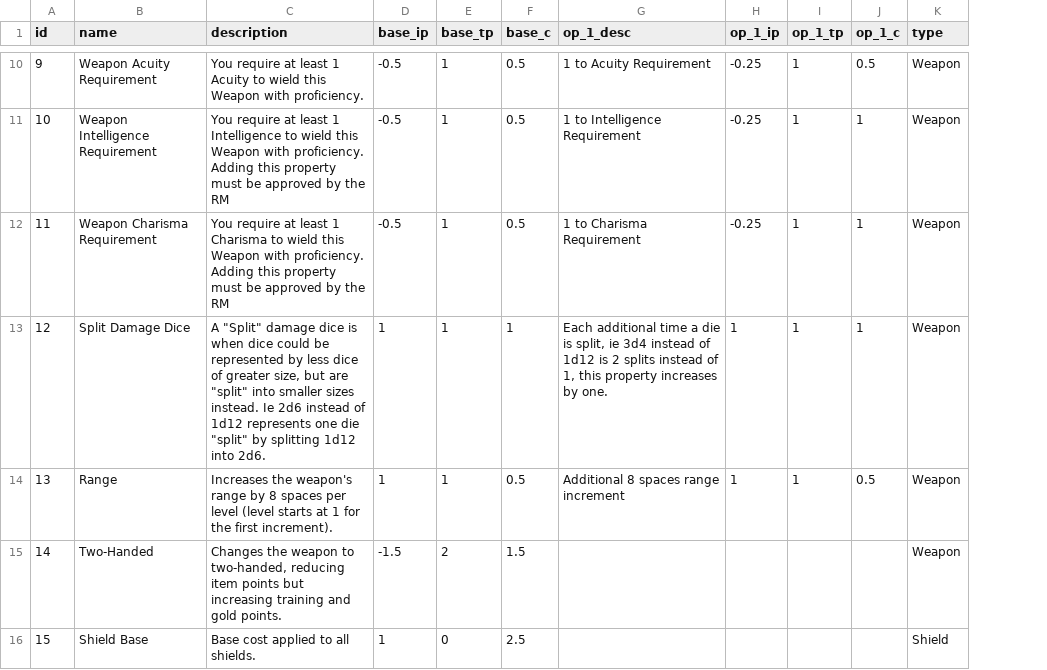
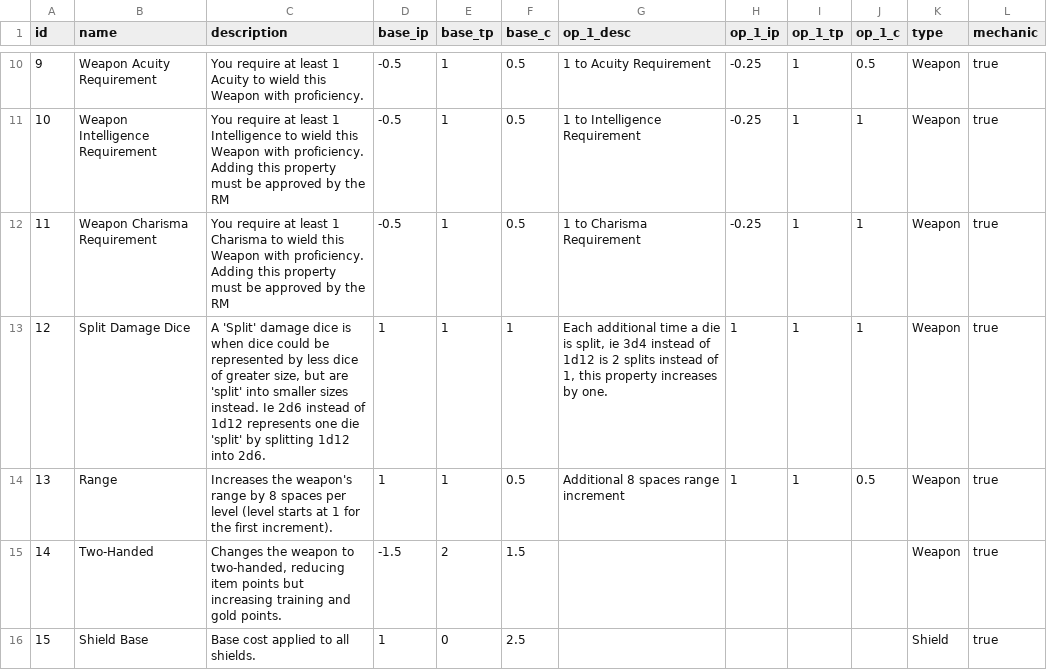
Before and after one commit to MastersoftheRealm/RealmsRPG-Test, a CSV file: scripts/seed-data/properties.csv, drawn as a sheet; only a part is shown, gaps mark what is left out; the diff covers the shown part only; the diff names each change by its address in the sheet, - before the commit and + after, or states it on an @@ line.

```diff
--- a/scripts/seed-data/properties.csv
+++ b/scripts/seed-data/properties.csv
+column L (mechanic), rows 10-16: all true
-C13 (description): A "Split" damage dice is when dice could be represented by less dice of greater size, but are "split" into smaller sizes instead. Ie 2d6 instead of 1d12 represents one die "split" by splitting…
+C13 (description): A 'Split' damage dice is when dice could be represented by less dice of greater size, but are 'split' into smaller sizes instead. Ie 2d6 instead of 1d12 represents one die 'split' by splitting…
```
Also changed, not shown: 4 added rows and 34 edited cells elsewhere in this file, codex_csv/Realms Codex Test - Properties.csv, 25 other files.
